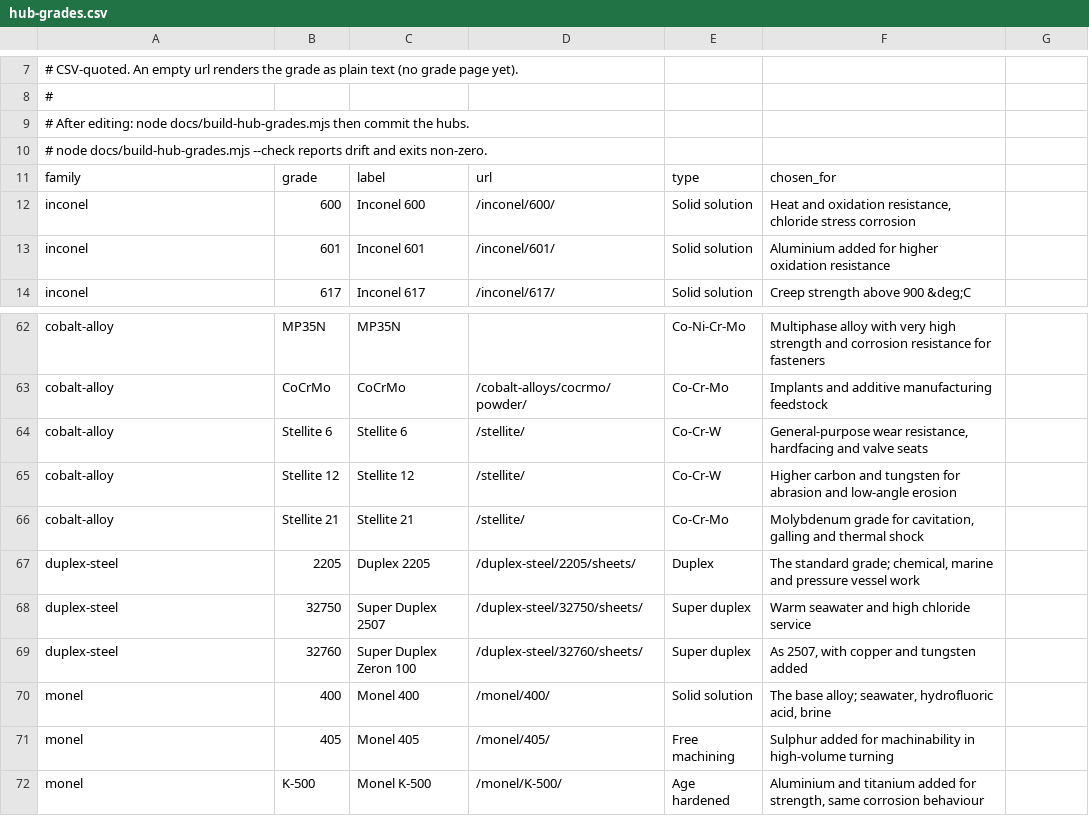
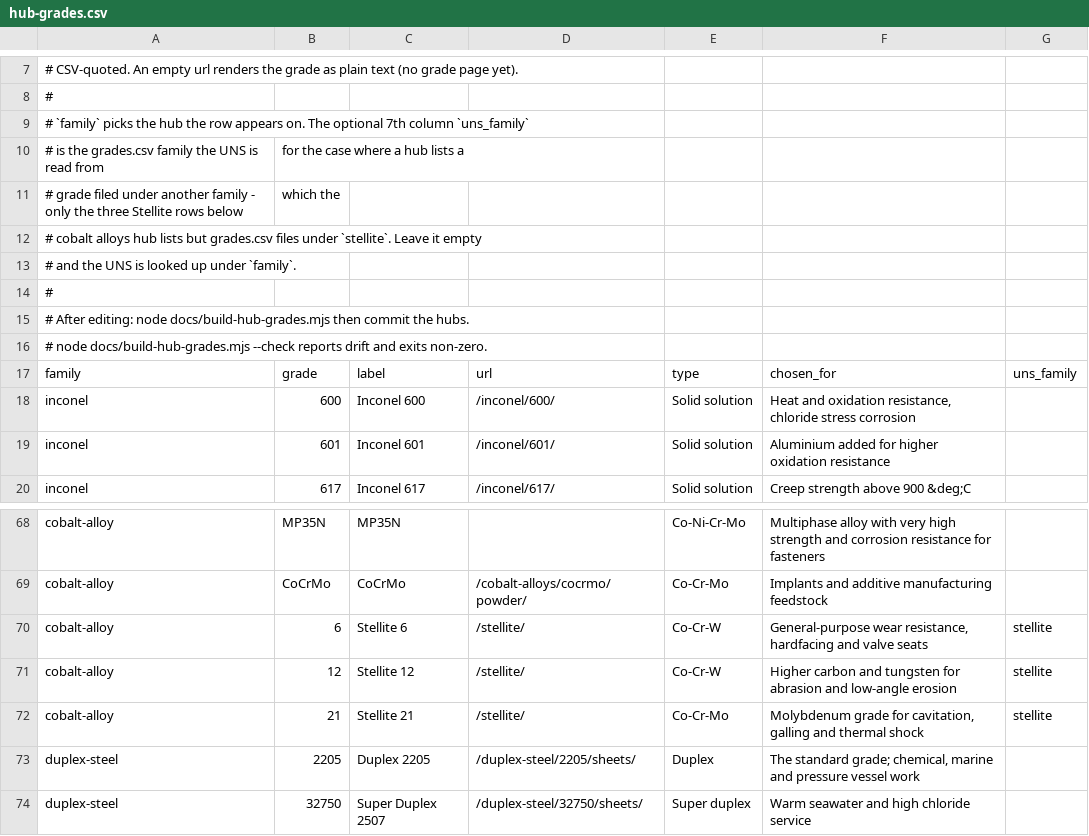
Before and after one commit to Auricoalloys/Nickel-Sheets-Website, a CSV file: docs/hub-grades.csv, drawn as a sheet; only a part is shown, gaps mark what is left out; the shorter side is filled out with more unchanged rows.

```diff
--- a/docs/hub-grades.csv
+++ b/docs/hub-grades.csv
@@ -8,5 +8,11 @@
 #
+# `family` picks the hub the row appears on. The optional 7th column `uns_family`
+# is the grades.csv family the UNS is read from, for the case where a hub lists a
+# grade filed under another family - only the three Stellite rows below, which the
+# cobalt alloys hub lists but grades.csv files under `stellite`. Leave it empty
+# and the UNS is looked up under `family`.
+#
 # After editing: node docs/build-hub-grades.mjs   then commit the hubs.
 # node docs/build-hub-grades.mjs --check reports drift and exits non-zero.
-family,grade,label,url,type,chosen_for
+family,grade,label,url,type,chosen_for,uns_family
 inconel,600,Inconel 600,/inconel/600/,Solid solution,"Heat and oxidation resistance, chloride stress corrosion"
@@ -63,5 +69,5 @@ cobalt-alloy,MP35N,MP35N,,Co-Ni-Cr-Mo,Multiphase alloy with very high strength a
 cobalt-alloy,CoCrMo,CoCrMo,/cobalt-alloys/cocrmo/powder/,Co-Cr-Mo,Implants and additive manufacturing feedstock
-cobalt-alloy,Stellite 6,Stellite 6,/stellite/,Co-Cr-W,"General-purpose wear resistance, hardfacing and valve seats"
-cobalt-alloy,Stellite 12,Stellite 12,/stellite/,Co-Cr-W,Higher carbon and tungsten for abrasion and low-angle erosion
-cobalt-alloy,Stellite 21,Stellite 21,/stellite/,Co-Cr-Mo,"Molybdenum grade for cavitation, galling and thermal shock"
+cobalt-alloy,6,Stellite 6,/stellite/,Co-Cr-W,"General-purpose wear resistance, hardfacing and valve seats",stellite
+cobalt-alloy,12,Stellite 12,/stellite/,Co-Cr-W,Higher carbon and tungsten for abrasion and low-angle erosion,stellite
+cobalt-alloy,21,Stellite 21,/stellite/,Co-Cr-Mo,"Molybdenum grade for cavitation, galling and thermal shock",stellite
 duplex-steel,2205,Duplex 2205,/duplex-steel/2205/sheets/,Duplex,"The standard grade; chemical, marine and pressure vessel work"
```
Also changed, not shown: 1 other file.
